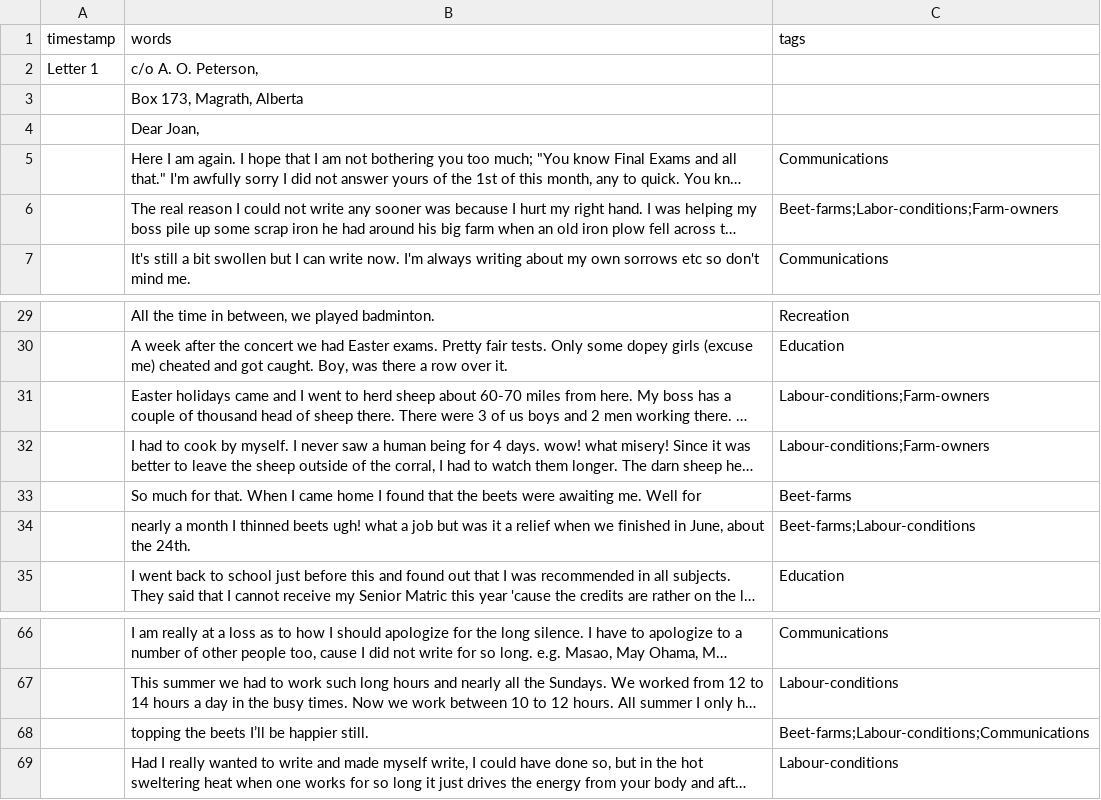
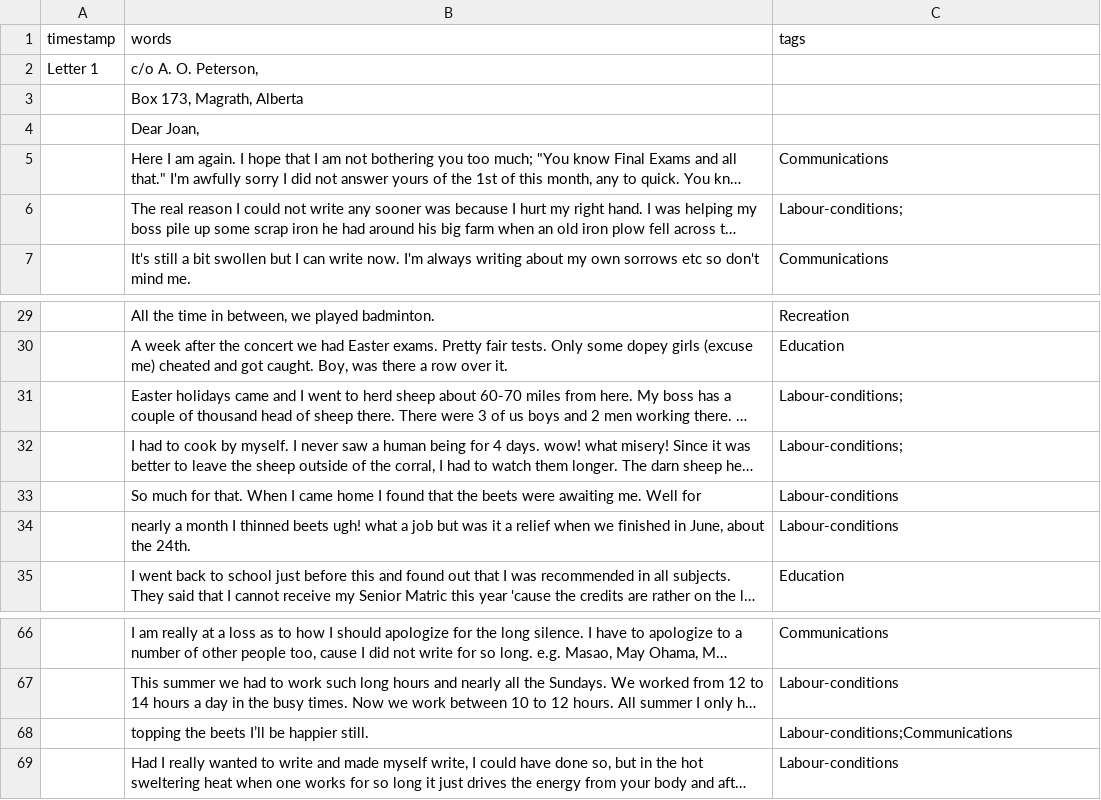
Before and after one commit to ubc-library-rbsc/gillis-2021_ohd, a CSV file: _data/transcripts/nakamura.csv, drawn as a sheet; only a part is shown, gaps mark what is left out; long unchanged cells end in …; the diff names each change by its address in the sheet, - before the commit and + after, or states it on an @@ line.

Commit message:
Beet-farms --> Labour-conditions

```diff
--- a/_data/transcripts/nakamura.csv
+++ b/_data/transcripts/nakamura.csv
-C6 (tags): Beet-farms;Labor-conditions;Farm-owners
+C6 (tags): Labour-conditions;
-C31:C32 (tags): Labour-conditions;Farm-owners
+C31:C32 (tags): Labour-conditions;
-C33 (tags): Beet-farms
+C33 (tags): Labour-conditions
-C34 (tags): Beet-farms;Labour-conditions
+C34 (tags): Labour-conditions
-C68 (tags): Beet-farms;Labour-conditions;Communications
+C68 (tags): Labour-conditions;Communications
```
Also changed, not shown: _data/transcripts/mototsune.csv, _data/transcripts/mototsune19430718.csv, 22 other files.
